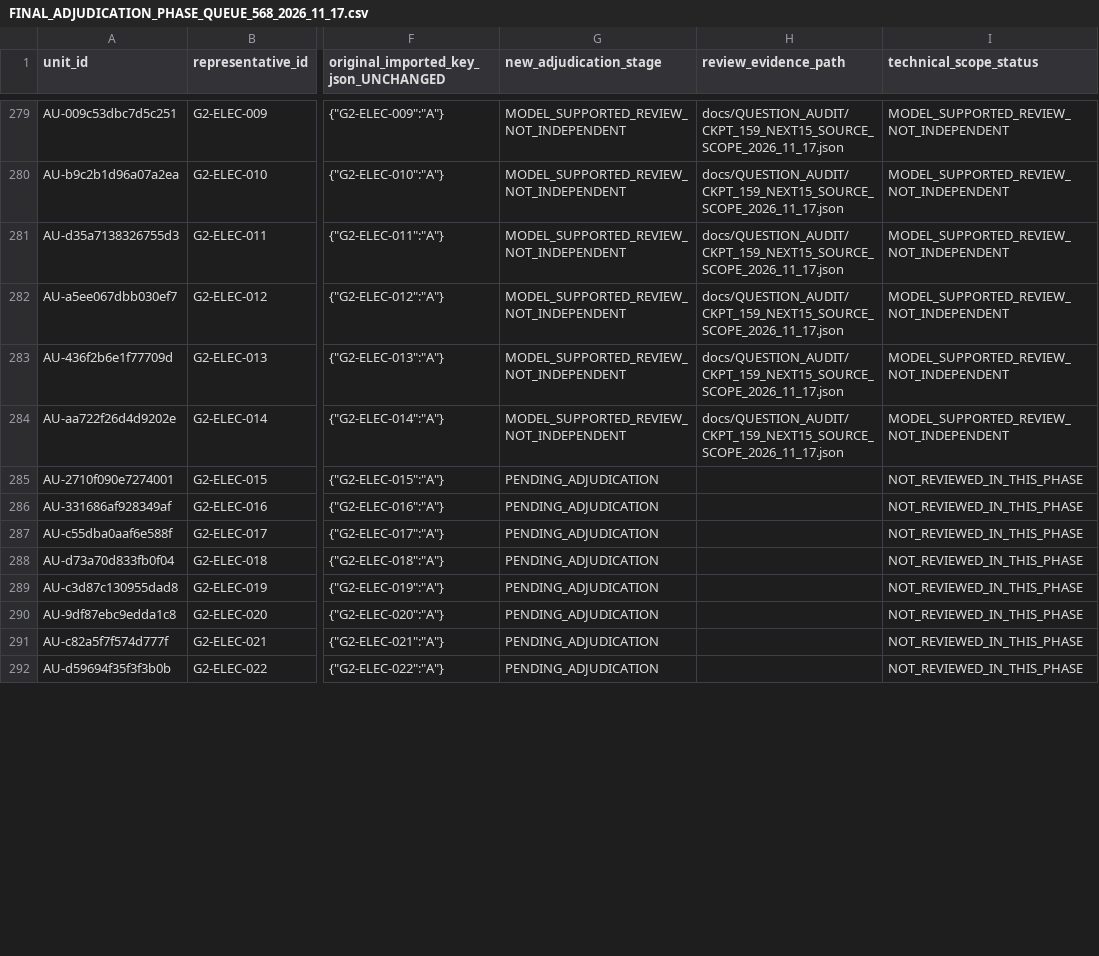
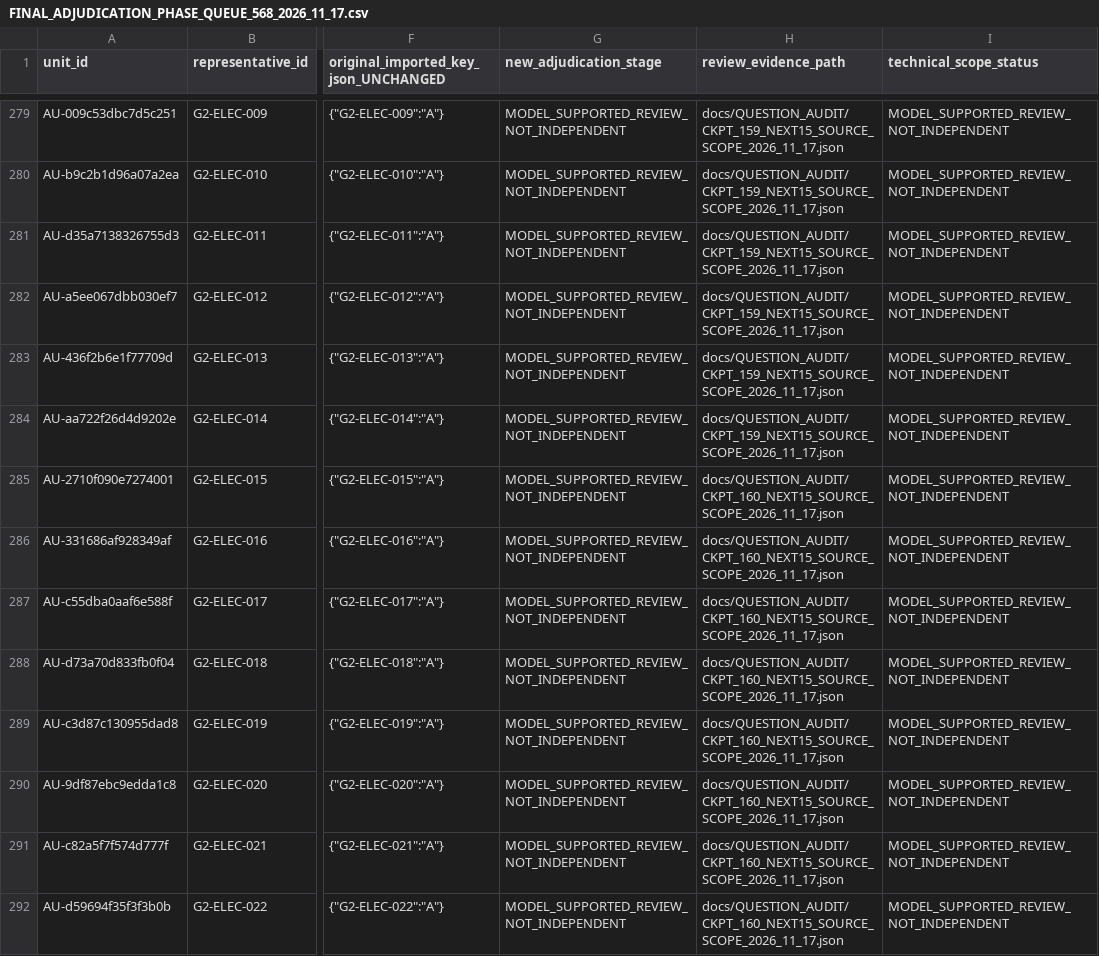
Before and after one commit to AcoBenny/ANRE_Trainer, a CSV file: docs/QUESTION_AUDIT/FINAL_ADJUDICATION_PHASE_QUEUE_568_2026_11_17.csv, drawn as a sheet; only a part is shown, gaps mark what is left out; the diff covers the shown part only; the diff names each change by its address in the sheet, - before the commit and + after, or states it on an @@ line.

Commit message:
docs(anre): update queue CKPT-160 15 unique units no approval

```diff
--- a/docs/QUESTION_AUDIT/FINAL_ADJUDICATION_PHASE_QUEUE_568_2026_11_17.csv
+++ b/docs/QUESTION_AUDIT/FINAL_ADJUDICATION_PHASE_QUEUE_568_2026_11_17.csv
-G285:G292 (new_adjudication_stage): PENDING_ADJUDICATION
+G285:G292 (new_adjudication_stage): MODEL_SUPPORTED_REVIEW_NOT_INDEPENDENT
-H285:H292 (review_evidence_path): (empty)
+H285:H292 (review_evidence_path): docs/QUESTION_AUDIT/CKPT_160_NEXT15_SOURCE_SCOPE_2026_11_17.json
-I285:I292 (technical_scope_status): NOT_REVIEWED_IN_THIS_PHASE
+I285:I292 (technical_scope_status): MODEL_SUPPORTED_REVIEW_NOT_INDEPENDENT
```
Also changed, not shown: 21 edited cells elsewhere in this file.
